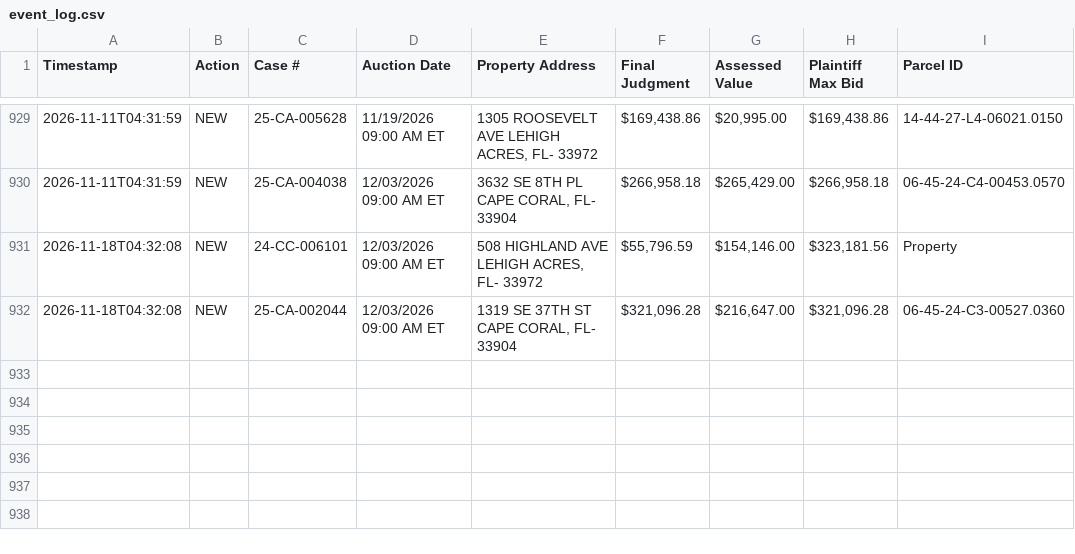
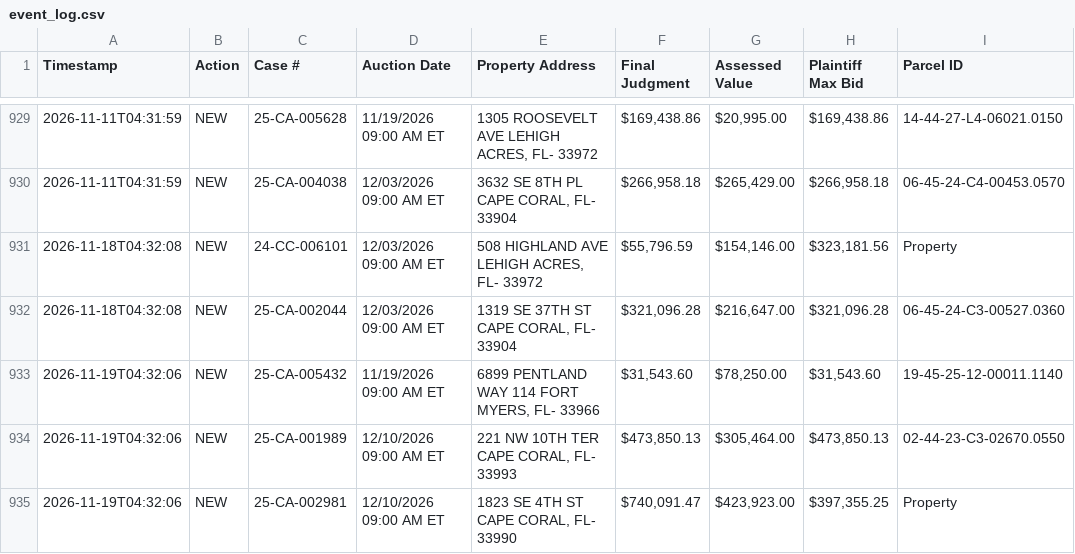
Before and after one commit to figlesias7/Realforeclose-lee, a CSV file: data/event_log.csv, drawn as a sheet; only a part is shown, gaps mark what is left out.

```diff
--- a/data/event_log.csv
+++ b/data/event_log.csv
@@ -932 +932,4 @@ Timestamp,Action,Case #,Auction Date,Property Address,Final Judgment,Assessed Va
 2026-11-18T04:32:08,NEW,25-CA-002044,12/03/2026 09:00 AM ET,"1319 SE 37TH ST CAPE CORAL, FL- 33904","$321,096.28","$216,647.00","$321,096.28",06-45-24-C3-00527.0360
+2026-11-19T04:32:06,NEW,25-CA-005432,11/19/2026 09:00 AM ET,"6899 PENTLAND WAY 114 FORT MYERS, FL- 33966","$31,543.60","$78,250.00","$31,543.60",19-45-25-12-00011.1140
+2026-11-19T04:32:06,NEW,25-CA-001989,12/10/2026 09:00 AM ET,"221 NW 10TH TER CAPE CORAL, FL- 33993","$473,850.13","$305,464.00","$473,850.13",02-44-23-C3-02670.0550
+2026-11-19T04:32:06,NEW,25-CA-002981,12/10/2026 09:00 AM ET,"1823 SE 4TH ST CAPE CORAL, FL- 33990","$740,091.47","$423,923.00","$397,355.25",Property
```
Also changed, not shown: data/active_foreclosures.csv, data/all_seen.csv, 3 other files.
